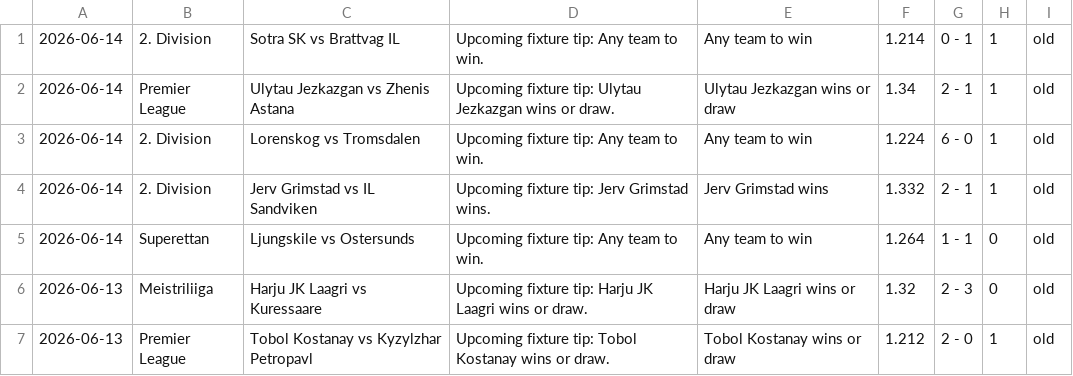
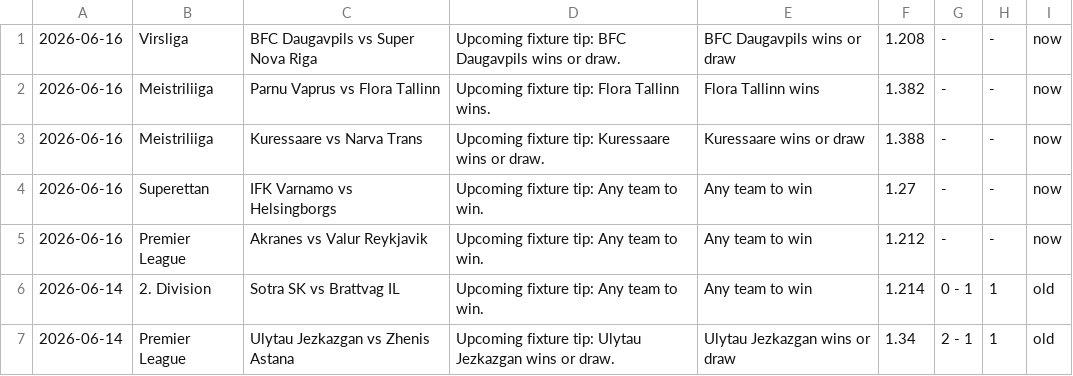
Before and after one commit to htetmyet/footytips, a CSV file: free_fix.csv, drawn as a sheet; only a part is shown; the shorter side is filled out with more unchanged rows.

```diff
--- a/free_fix.csv
+++ b/free_fix.csv
@@ -1 +1,6 @@
+2026-06-16,Virsliga,BFC Daugavpils vs Super Nova Riga,Upcoming fixture tip: BFC Daugavpils wins or draw.,BFC Daugavpils wins or draw,1.208,-,-,now
+2026-06-16,Meistriliiga,Parnu Vaprus vs Flora Tallinn,Upcoming fixture tip: Flora Tallinn wins.,Flora Tallinn wins,1.382,-,-,now
+2026-06-16,Meistriliiga,Kuressaare vs Narva Trans,Upcoming fixture tip: Kuressaare wins or draw.,Kuressaare wins or draw,1.388,-,-,now
+2026-06-16,Superettan,IFK Varnamo vs Helsingborgs,Upcoming fixture tip: Any team to win.,Any team to win,1.27,-,-,now
+2026-06-16,Premier League,Akranes vs Valur Reykjavik,Upcoming fixture tip: Any team to win.,Any team to win,1.212,-,-,now
 2026-06-14,2. Division,Sotra SK vs Brattvag IL,Upcoming fixture tip: Any team to win.,Any team to win,1.214,0 - 1,1,old
```
Also changed, not shown: pre_fix.csv.
